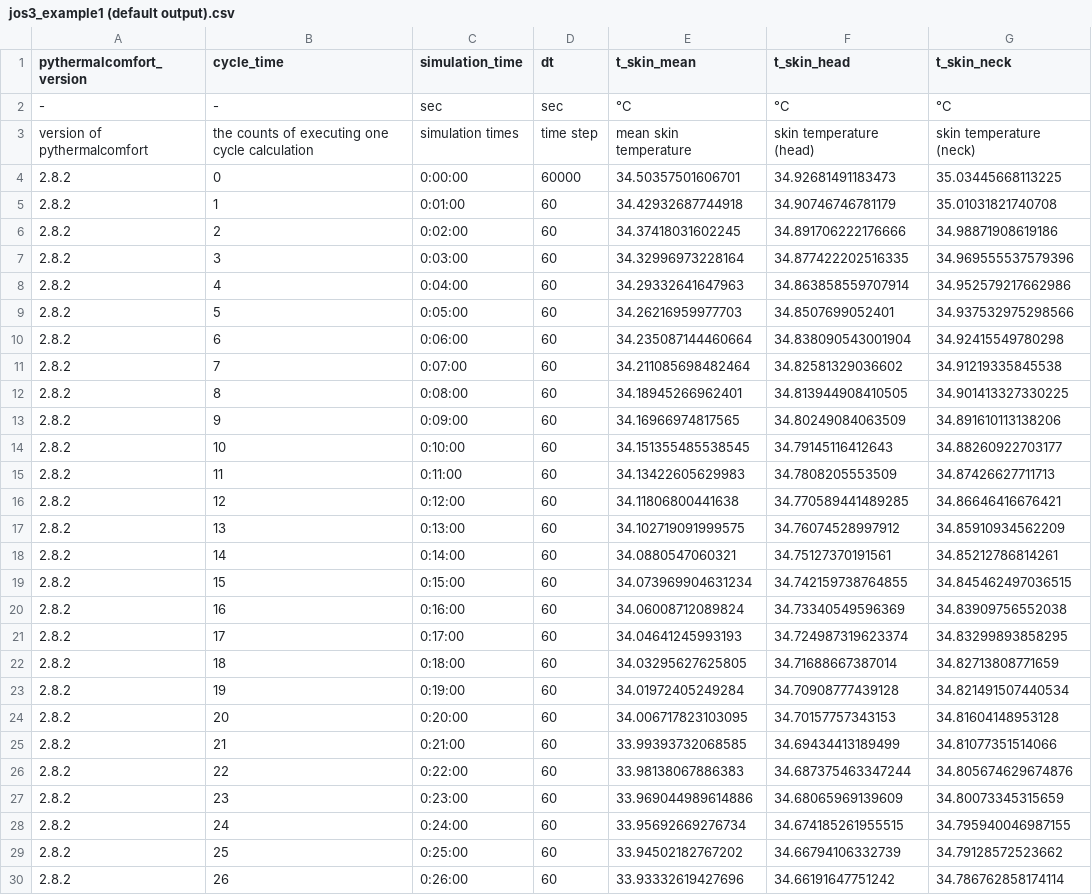
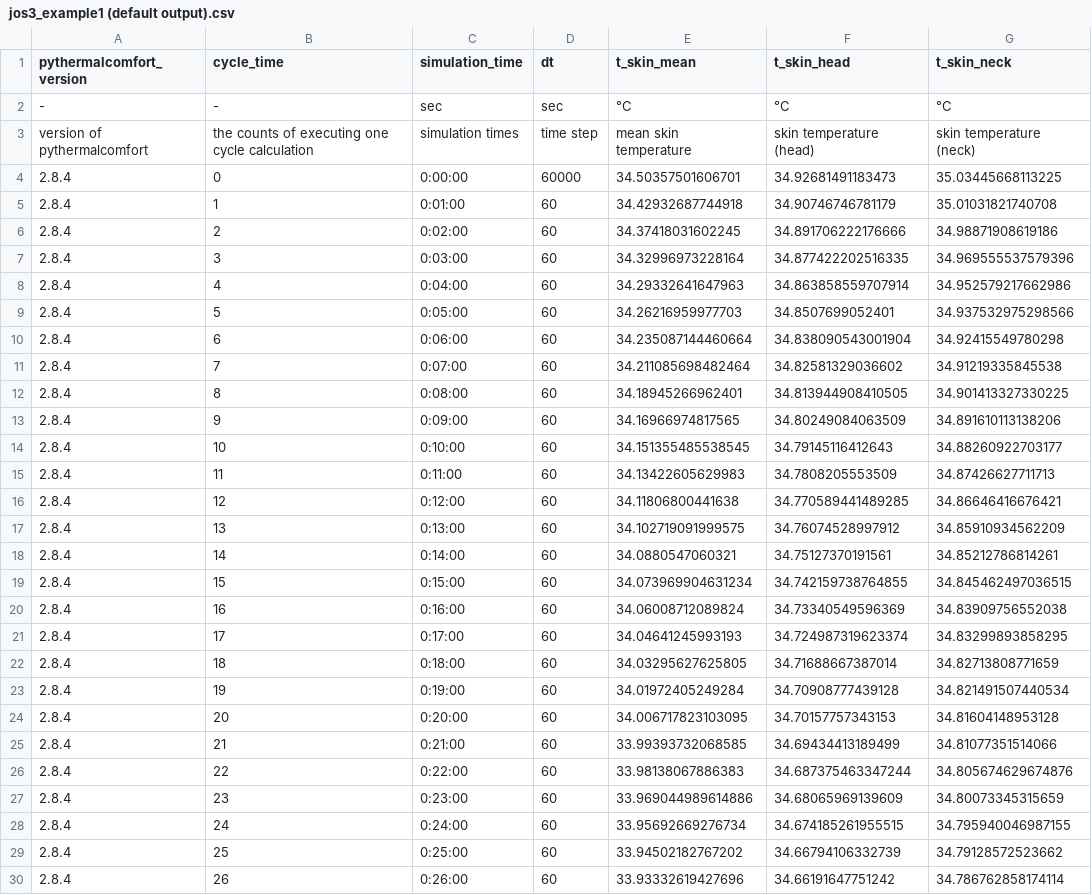
Before and after one commit to CenterForTheBuiltEnvironment/pythermalcomfort, a CSV file: examples/jos3_output_example/jos3_example1 (default output).csv, drawn as a sheet; only a part is shown; the diff covers the shown part only; the diff names each change by its address in the sheet, - before the commit and + after, or states it on an @@ line.

Commit message:
Updated results of JOS3 model (just version of pythermalcomfort).

```diff
--- a/examples/jos3_output_example/jos3_example1 (default output).csv
+++ b/examples/jos3_output_example/jos3_example1 (default output).csv
-A4:A30 (pythermalcomfort_version): 2.8.2
+A4:A30 (pythermalcomfort_version): 2.8.4
```
Also changed, not shown: 94 edited cells elsewhere in this file, 1 other file.
